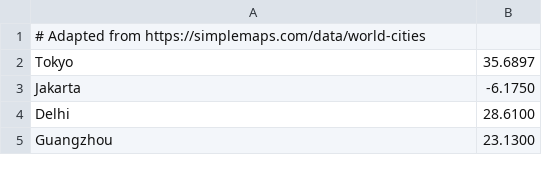
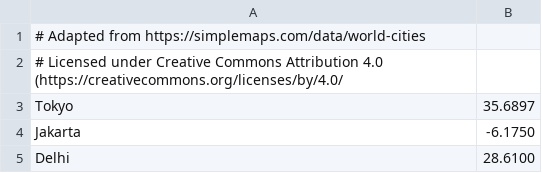
Before and after one commit to gunnarmorling/1brc, a CSV file: data/weather_stations.csv, drawn as a sheet; only a part is shown; the shorter side is filled out with more unchanged rows.

Commit message:
More detailed attribution

```diff
--- a/data/weather_stations.csv
+++ b/data/weather_stations.csv
@@ -1,2 +1,3 @@
 # Adapted from https://simplemaps.com/data/world-cities
+# Licensed under Creative Commons Attribution 4.0 (https://creativecommons.org/licenses/by/4.0/
 Tokyo;35.6897
```
Also changed, not shown: 1 other file.
